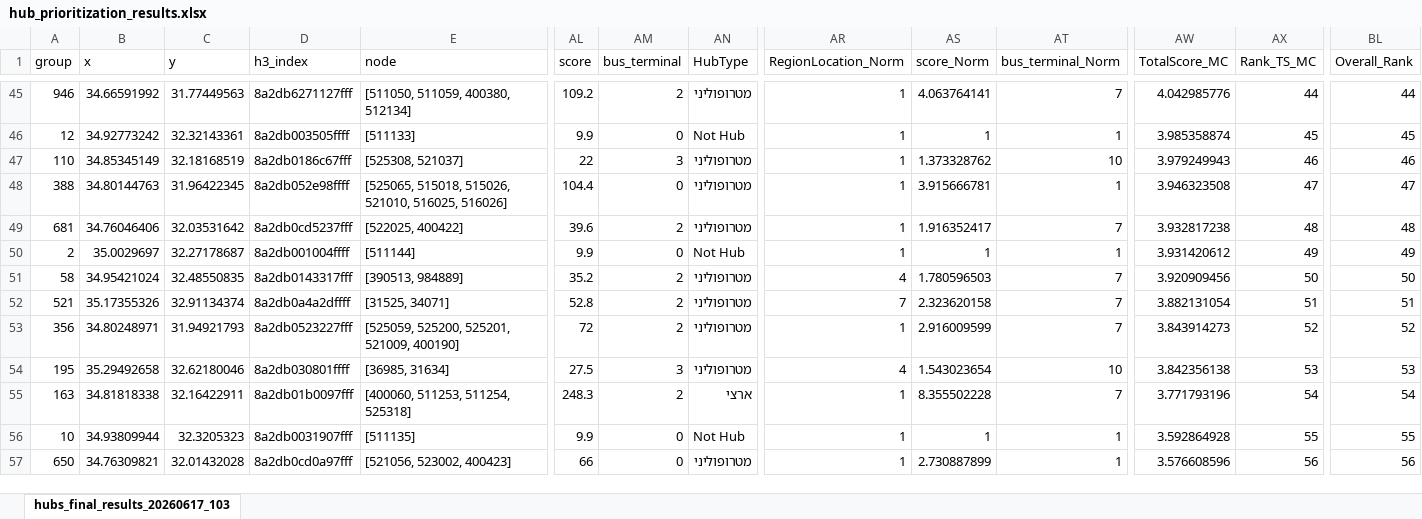
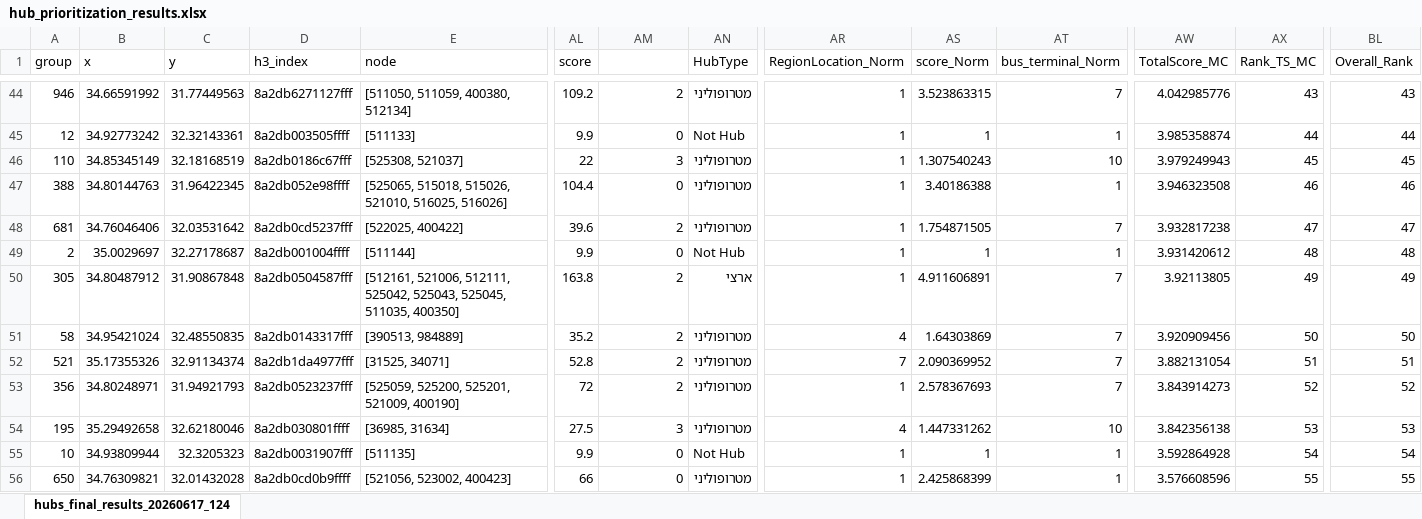
Before and after one commit to oh-da/HubsMap, an Excel workbook: data/hub_prioritization_results.xlsx, sheet hubs_final_results_20260617_124, drawn as a sheet; only a part is shown, gaps mark what is left out; values as stored, in another font and other column widths than the file's, no borders; table styles not drawn; removed rows and columns are numbered as before the commit, all else as after; rows hold the shown columns only; the diff covers the shown part only; the diff names each change by its address in the sheet, - before the commit and + after, or states it on an @@ line.

```diff
--- a/data/hub_prioritization_results.xlsx (sheet hubs_final_results_20260617_124)
+++ b/data/hub_prioritization_results.xlsx (sheet hubs_final_results_20260617_124)
-sheet tab: hubs_final_results_20260617_103
+sheet tab: hubs_final_results_20260617_124
-AM1: bus_terminal
+AM1: (empty)
-AS44 (score_Norm): 4.063764141
+AS44 (score_Norm): 3.523863315
-AX44 (Rank_TS_MC): 44
+AX44 (Rank_TS_MC): 43
-BL44 (Overall_Rank): 44
+BL44 (Overall_Rank): 43
-AX45 (Rank_TS_MC): 45
+AX45 (Rank_TS_MC): 44
-BL45 (Overall_Rank): 45
+BL45 (Overall_Rank): 44
-AS46 (score_Norm): 1.373328762
+AS46 (score_Norm): 1.307540243
-AX46 (Rank_TS_MC): 46
+AX46 (Rank_TS_MC): 45
-BL46 (Overall_Rank): 46
+BL46 (Overall_Rank): 45
-AS47 (score_Norm): 3.915666781
+AS47 (score_Norm): 3.40186388
-AX47 (Rank_TS_MC): 47
+AX47 (Rank_TS_MC): 46
-BL47 (Overall_Rank): 47
+BL47 (Overall_Rank): 46
-AS48 (score_Norm): 1.916352417
+AS48 (score_Norm): 1.754871505
-AX48 (Rank_TS_MC): 48
+AX48 (Rank_TS_MC): 47
-BL48 (Overall_Rank): 48
+BL48 (Overall_Rank): 47
-AX49 (Rank_TS_MC): 49
+AX49 (Rank_TS_MC): 48
-BL49 (Overall_Rank): 49
+BL49 (Overall_Rank): 48
+row 50: 305 | 34.80487912 | 31.90867848 | 8a2db0504587fff | [512161, 521006, 512111, 525042, 525043, 525045, 511035, 400350] | 163.8 | 2 | ארצי | 1 | 4.911606891 | 7 | 3.92113805 | 49 | 49
-AS51 (score_Norm): 1.780596503
+AS51 (score_Norm): 1.64303869
-D52 (h3_index): 8a2db0a4a2dffff
+D52 (h3_index): 8a2db1da4977fff
-AS52 (score_Norm): 2.323620158
+AS52 (score_Norm): 2.090369952
-D53 (h3_index): 8a2db0523227fff
+D53 (h3_index): 8a2db0523237fff
-AS53 (score_Norm): 2.916009599
+AS53 (score_Norm): 2.578367693
-AS54 (score_Norm): 1.543023654
+AS54 (score_Norm): 1.447331262
-row 55: 163 | 34.81818338 | 32.16422911 | 8a2db01b0097fff | [400060, 511253, 511254, 525318] | 248.3 | 2 | ארצי | 1 | 8.355502228 | 7 | 3.771793196 | 54 | 54
-AX55 (Rank_TS_MC): 55
+AX55 (Rank_TS_MC): 54
-BL55 (Overall_Rank): 55
+BL55 (Overall_Rank): 54
-D56 (h3_index): 8a2db0cd0a97fff
+D56 (h3_index): 8a2db0cd0b9ffff
-AS56 (score_Norm): 2.730887899
+AS56 (score_Norm): 2.425868399
-AX56 (Rank_TS_MC): 56
+AX56 (Rank_TS_MC): 55
-BL56 (Overall_Rank): 56
+BL56 (Overall_Rank): 55
```
Also changed, not shown: 8 added rows, 8 removed rows and 223 edited cells elsewhere in this sheet, formulas that keep their value.
